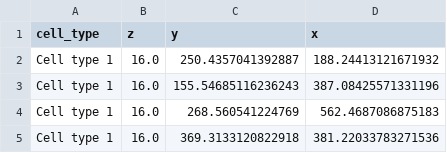
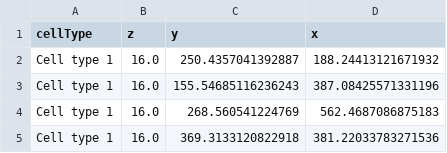
Before and after one commit to waynebhayes/CellUniverse, a CSV file: C++/config/initial_embryo.csv, drawn as a sheet.

```diff
--- a/C++/config/initial_embryo.csv
+++ b/C++/config/initial_embryo.csv
@@ -1,2 +1,2 @@
-cell_type,z,y,x
+cellType,z,y,x
 Cell type 1,16.0,250.4357041392887,188.24413121671932
```
Also changed, not shown: C++/config/initial_auto.csv, 4 other files.
